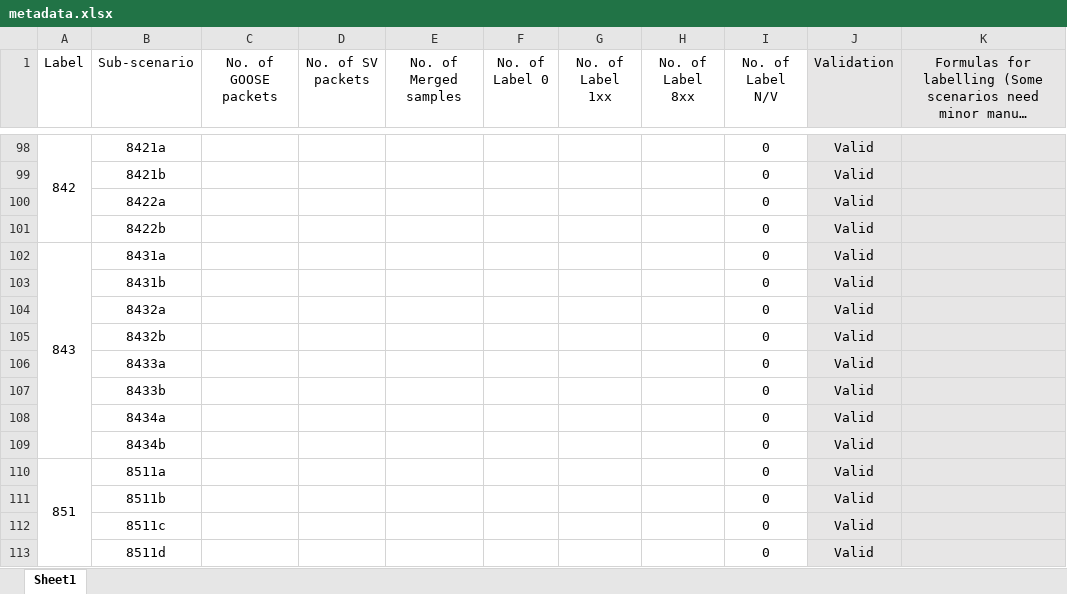
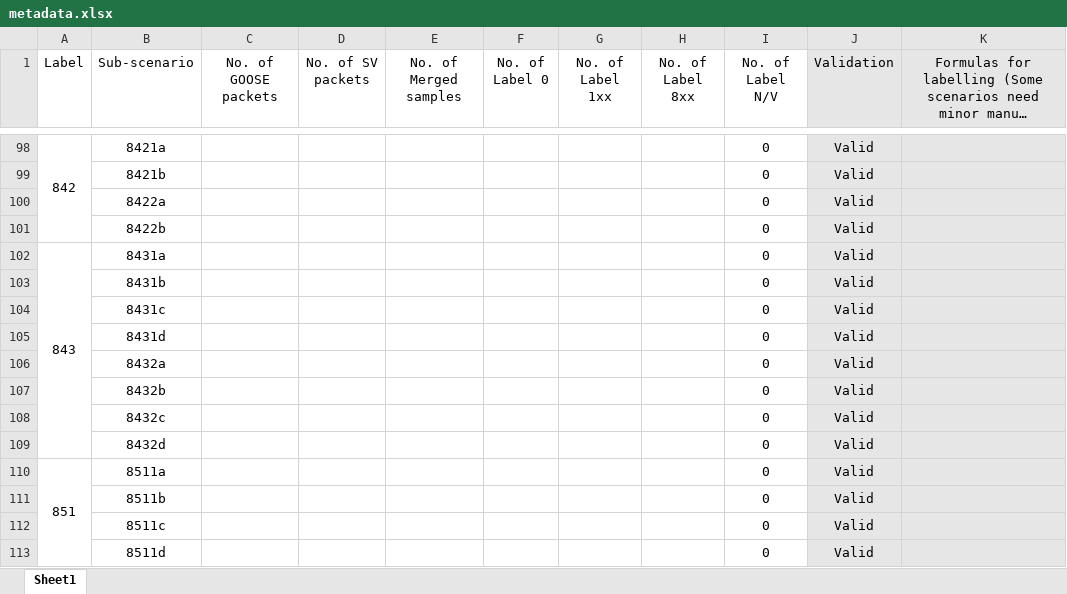
Before and after one commit to CSCRC-SCREED/QUT-ZSS-2023-GOOSE, an Excel workbook: Datasets/GOOSE attack dataset/Processed dataset (supervised ML)/metadata.xlsx, sheet Sheet1, drawn as a sheet; only a part is shown, gaps mark what is left out; long unchanged cells end in …; values as stored, in another font and other column widths than the file's, no borders; removed rows and columns are numbered as before the commit, all else as after; the diff covers the shown part only; the diff names each change by its address in the sheet, - before the commit and + after, or states it on an @@ line.

```diff
--- a/Datasets/GOOSE attack dataset/Processed dataset (supervised ML)/metadata.xlsx (sheet Sheet1)
+++ b/Datasets/GOOSE attack dataset/Processed dataset (supervised ML)/metadata.xlsx (sheet Sheet1)
+row 104:  | 8431c |  |  |  |  |  |  | 0 | Valid
+row 105:  | 8431d |  |  |  |  |  |  | 0 | Valid
-B108 (Sub-scenario): 8433a
+B108 (Sub-scenario): 8432c
-B109 (Sub-scenario): 8433b
+B109 (Sub-scenario): 8432d
-row 108:  | 8434a |  |  |  |  |  |  | 0 | Valid
-row 109:  | 8434b |  |  |  |  |  |  | 0 | Valid
```
Also changed, not shown: 5 added rows, 5 removed rows and 22 edited cells elsewhere in this sheet, formulas that keep their value.
